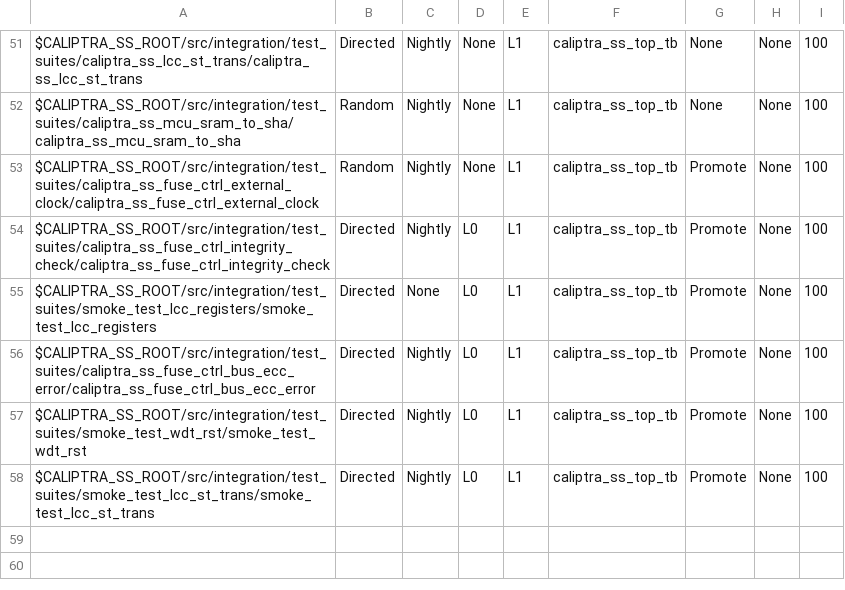
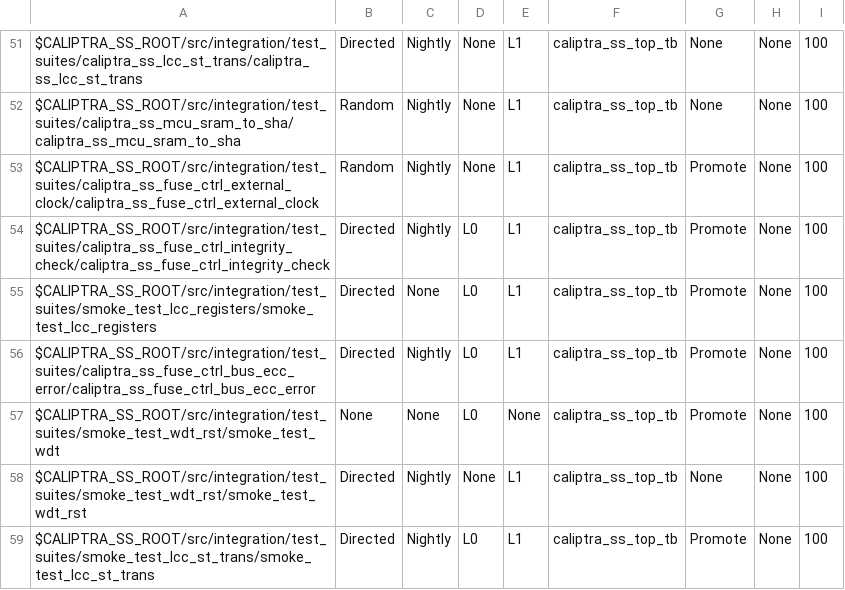
Before and after one commit to chipsalliance/caliptra-ss, a CSV file: src/integration/stimulus/testsuites/caliptra_ss_master_test_list.csv, drawn as a sheet; only a part is shown, gaps mark what is left out.

Commit message:
Use a different WDT test for promote

```diff
--- a/src/integration/stimulus/testsuites/caliptra_ss_master_test_list.csv
+++ b/src/integration/stimulus/testsuites/caliptra_ss_master_test_list.csv
@@ -56,3 +56,4 @@ $CALIPTRA_SS_ROOT/src/integration/test_suites/smoke_test_lcc_registers/smoke_tes
 $CALIPTRA_SS_ROOT/src/integration/test_suites/caliptra_ss_fuse_ctrl_bus_ecc_error/caliptra_ss_fuse_ctrl_bus_ecc_error                   , Directed       , Nightly       , L0  , L1  , caliptra_ss_top_tb, Promote        , None     , 100
-$CALIPTRA_SS_ROOT/src/integration/test_suites/smoke_test_wdt_rst/smoke_test_wdt_rst                                                     , Directed       , Nightly       , L0  , L1  , caliptra_ss_top_tb, Promote        , None     , 100
+$CALIPTRA_SS_ROOT/src/integration/test_suites/smoke_test_wdt_rst/smoke_test_wdt                                                         , None           , None          , L0  , None, caliptra_ss_top_tb, Promote        , None     , 100
+$CALIPTRA_SS_ROOT/src/integration/test_suites/smoke_test_wdt_rst/smoke_test_wdt_rst                                                     , Directed       , Nightly       , None, L1  , caliptra_ss_top_tb, None           , None     , 100
 $CALIPTRA_SS_ROOT/src/integration/test_suites/smoke_test_lcc_st_trans/smoke_test_lcc_st_trans                                           , Directed       , Nightly       , L0  , L1  , caliptra_ss_top_tb, Promote        , None     , 100
```
Also changed, not shown: 1 other file.
